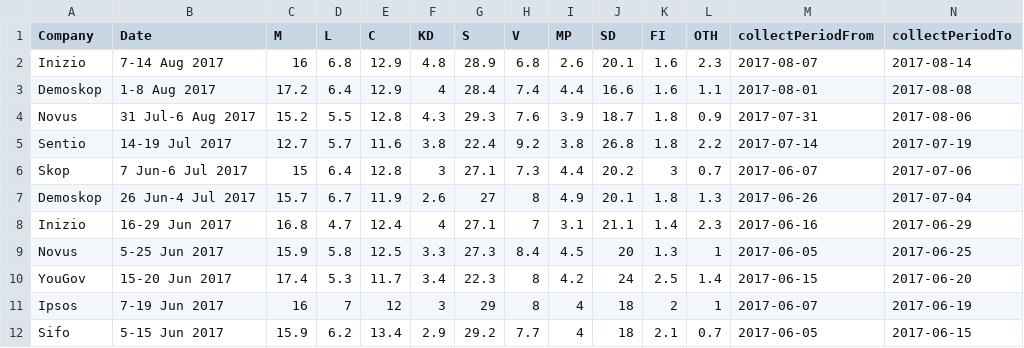
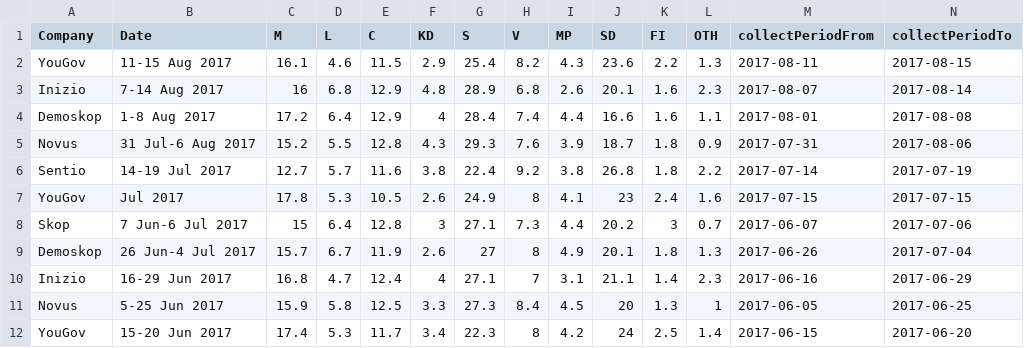
Before and after one commit to tommiehansen/SwedishPolls, a CSV file: External/Data/Wikipedia.csv, drawn as a sheet; only a part is shown; the shorter side is filled out with more unchanged rows.

```diff
--- a/External/Data/Wikipedia.csv
+++ b/External/Data/Wikipedia.csv
@@ -1,2 +1,3 @@
 Company,Date,M,L,C,KD,S,V,MP,SD,FI,OTH,collectPeriodFrom,collectPeriodTo
+YouGov,11-15 Aug 2017,16.1,4.6,11.5,2.9,25.4,8.2,4.3,23.6,2.2,1.3,2017-08-11,2017-08-15
 Inizio,7-14 Aug 2017,16,6.8,12.9,4.8,28.9,6.8,2.6,20.1,1.6,2.3,2017-08-07,2017-08-14
@@ -5,2 +6,3 @@ Novus,31 Jul-6 Aug 2017,15.2,5.5,12.8,4.3,29.3,7.6,3.9,18.7,1.8,0.9,2017-07-31,2
 Sentio,14-19 Jul 2017,12.7,5.7,11.6,3.8,22.4,9.2,3.8,26.8,1.8,2.2,2017-07-14,2017-07-19
+YouGov,Jul 2017,17.8,5.3,10.5,2.6,24.9,8,4.1,23,2.4,1.6,2017-07-15,2017-07-15
 Skop,7 Jun-6 Jul 2017,15,6.4,12.8,3,27.1,7.3,4.4,20.2,3,0.7,2017-06-07,2017-07-06
```
Also changed, not shown: External/Data/Merged.csv, External/Data/Merged_last10.csv, 8 other files.
